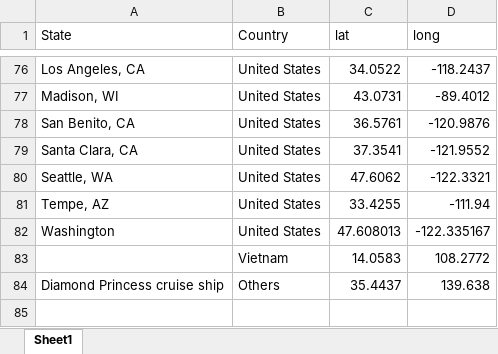
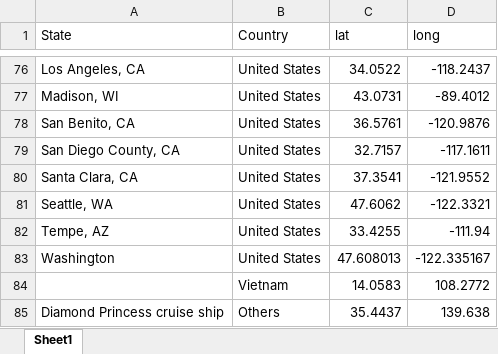
Before and after one commit to liu-zoe/wuhancv, an Excel workbook: data/latlnt.xlsx, sheet Sheet1, drawn as a sheet; only a part is shown, gaps mark what is left out; values as stored, in another font and other column widths than the file's, no borders; the diff names each change by its address in the sheet, - before the commit and + after, or states it on an @@ line.

```diff
--- a/data/latlnt.xlsx (sheet Sheet1)
+++ b/data/latlnt.xlsx (sheet Sheet1)
+row 79: San Diego County, CA | United States | 32.7157 | -117.1611
```
Also changed, not shown: data/WHCV_JHU.xlsx, 2 other files.
